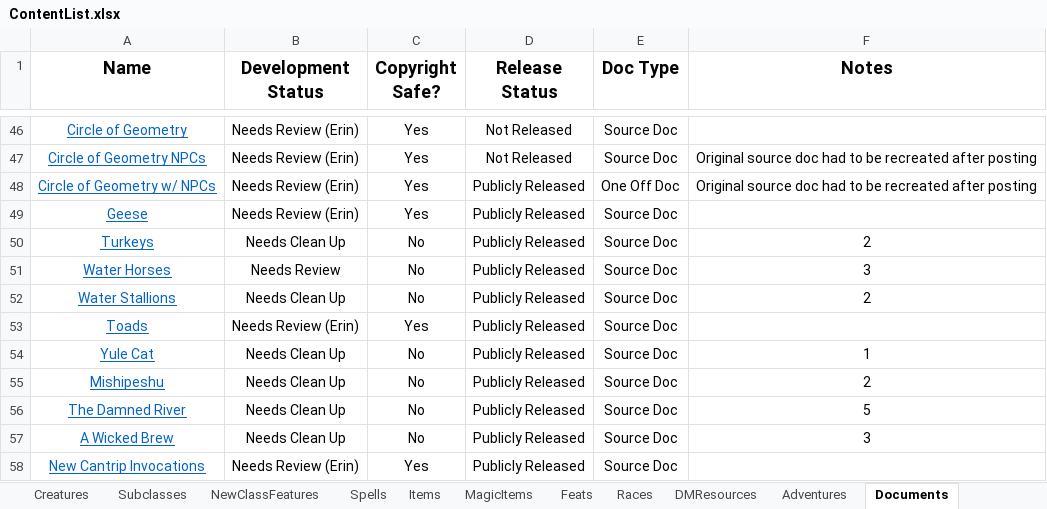
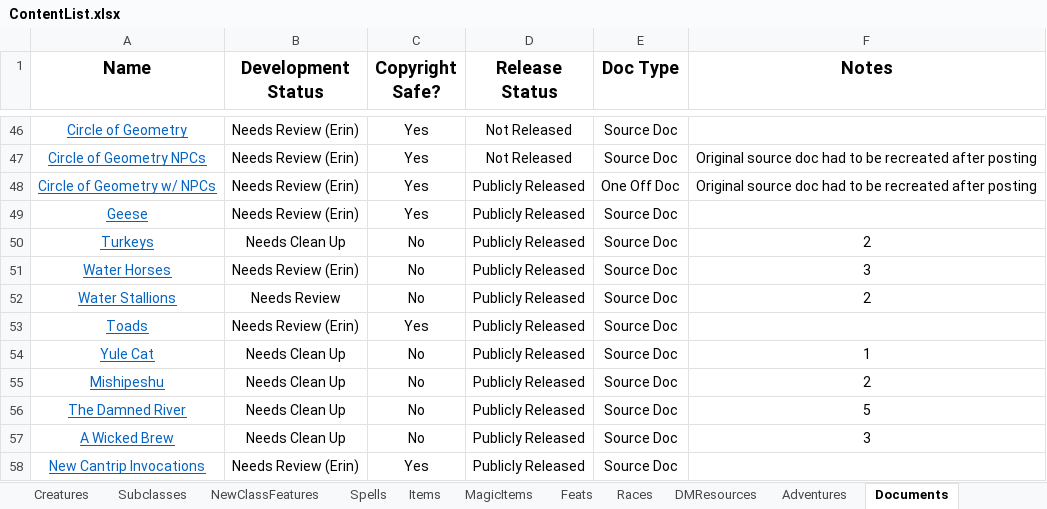
Before and after one commit to HankSnouwaert/DnD-Homebrew, an Excel workbook: ContentList.xlsx, sheet Documents, drawn as a sheet; only a part is shown, gaps mark what is left out; values as stored, in another font and other column widths than the file's, no borders; conditional formats not drawn; the diff names each change by its address in the sheet, - before the commit and + after, or states it on an @@ line.

Commit message:
Update status of water horse content

```diff
--- a/ContentList.xlsx (sheet Documents)
+++ b/ContentList.xlsx (sheet Documents)
-B51 (Development Status): Needs Review
+B51 (Development Status): Needs Review (Erin)
-B52 (Development Status): Needs Clean Up
+B52 (Development Status): Needs Review
```
Also changed, not shown: sheet MagicItems, sheet Creatures.
